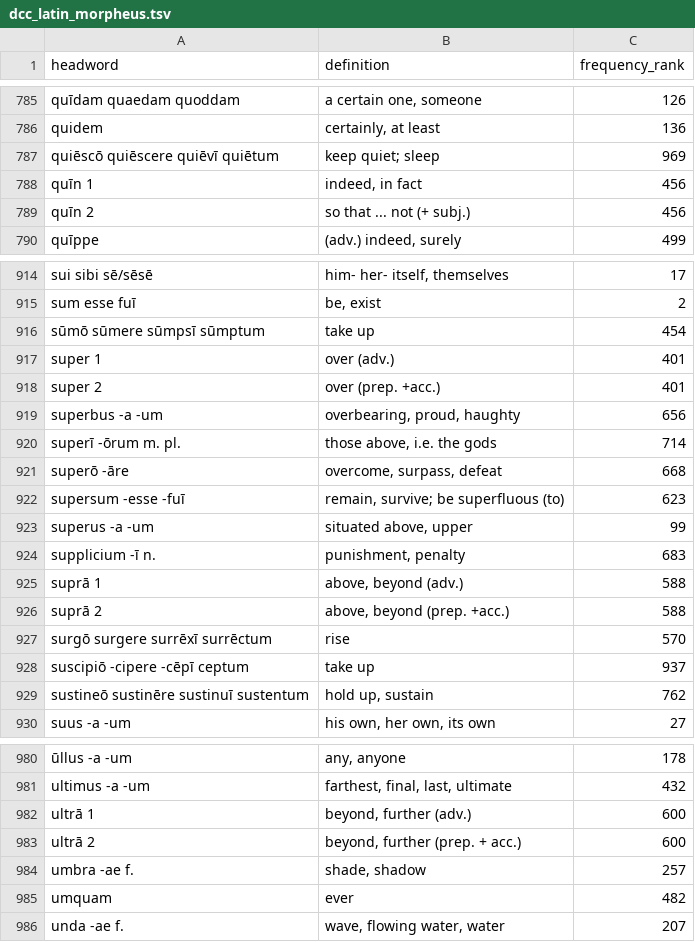
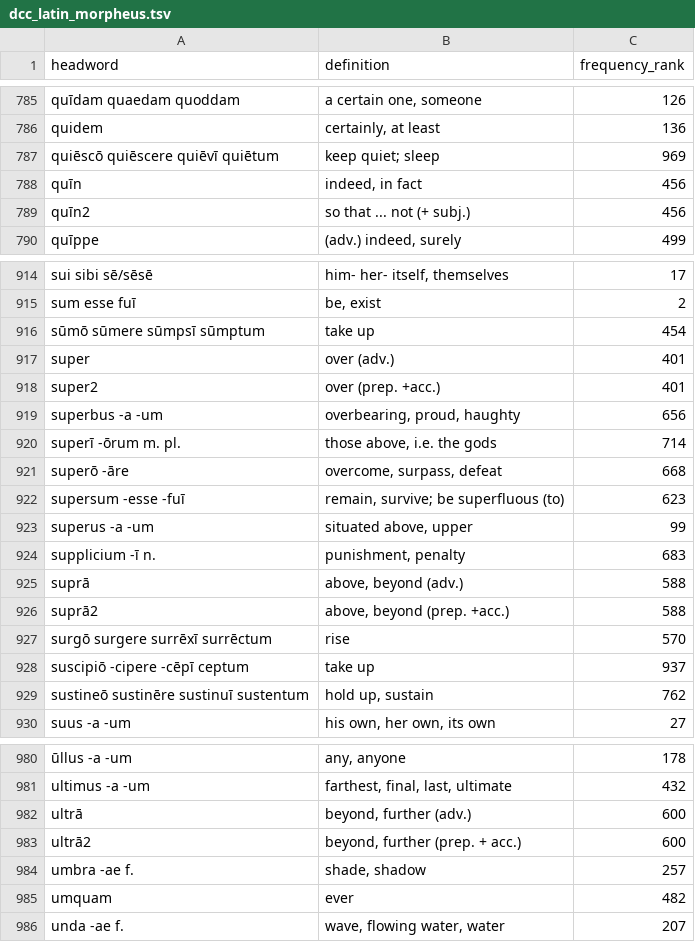
Before and after one commit to Hedera-Lang-Learn/hedera, a TSV file: import-data/dcc_latin_morpheus.tsv, drawn as a sheet; only a part is shown, gaps mark what is left out; the diff covers the shown part only; the diff names each change by its address in the sheet, - before the commit and + after, or states it on an @@ line.

```diff
--- a/import-data/dcc_latin_morpheus.tsv
+++ b/import-data/dcc_latin_morpheus.tsv
-A788 (headword): quīn 1
+A788 (headword): quīn
-A789 (headword): quīn 2
+A789 (headword): quīn2
-A917 (headword): super 1
+A917 (headword): super
-A918 (headword): super 2
+A918 (headword): super2
-A925 (headword): suprā 1
+A925 (headword): suprā
-A926 (headword): suprā 2
+A926 (headword): suprā2
-A982 (headword): ultrā 1
+A982 (headword): ultrā
-A983 (headword): ultrā 2
+A983 (headword): ultrā2
```
Also changed, not shown: 26 edited cells elsewhere in this file.
